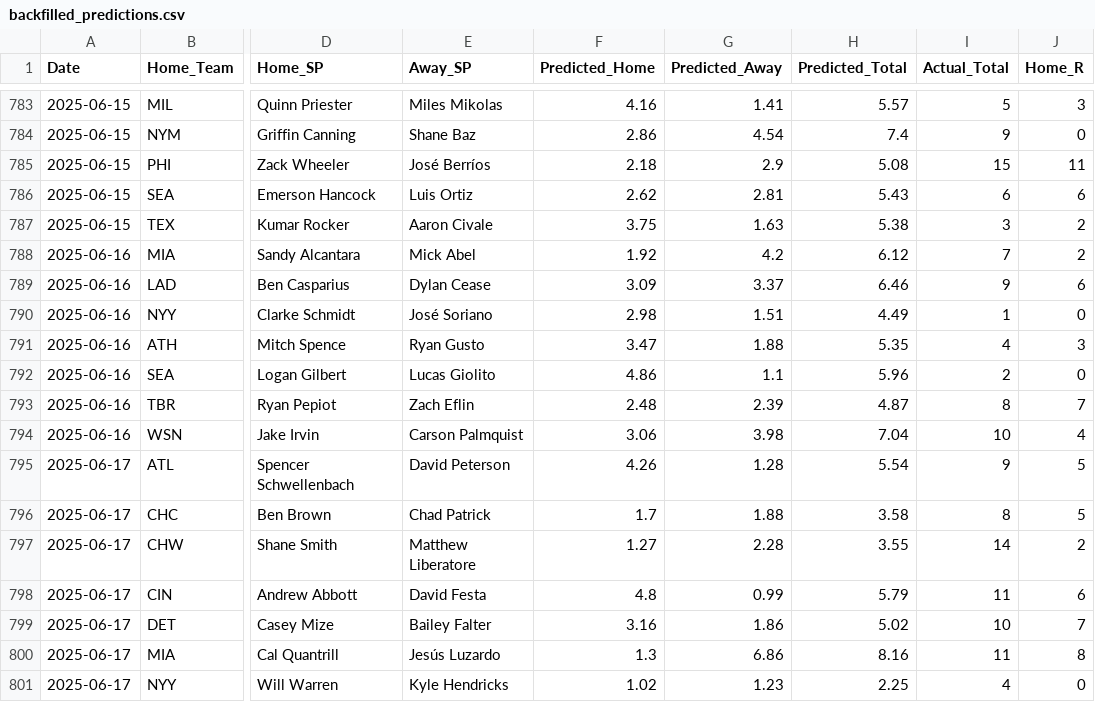
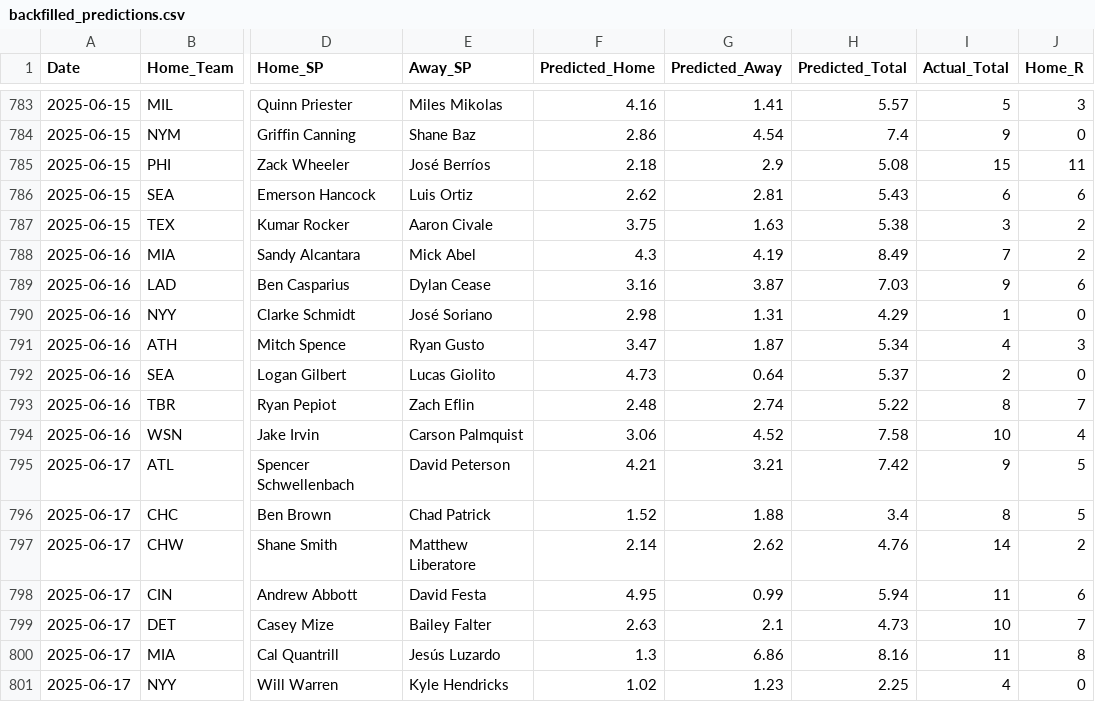
Before and after one commit to radgator13/pitcher-k-model, a CSV file: data/backfilled_predictions.csv, drawn as a sheet; only a part is shown, gaps mark what is left out; the diff covers the shown part only; the diff names each change by its address in the sheet, - before the commit and + after, or states it on an @@ line.

```diff
--- a/data/backfilled_predictions.csv
+++ b/data/backfilled_predictions.csv
-F788 (Predicted_Home): 1.92
+F788 (Predicted_Home): 4.3
-G788 (Predicted_Away): 4.2
+G788 (Predicted_Away): 4.19
-H788 (Predicted_Total): 6.12
+H788 (Predicted_Total): 8.49
-F789 (Predicted_Home): 3.09
+F789 (Predicted_Home): 3.16
-G789 (Predicted_Away): 3.37
+G789 (Predicted_Away): 3.87
-H789 (Predicted_Total): 6.46
+H789 (Predicted_Total): 7.03
-G790 (Predicted_Away): 1.51
+G790 (Predicted_Away): 1.31
-H790 (Predicted_Total): 4.49
+H790 (Predicted_Total): 4.29
-G791 (Predicted_Away): 1.88
+G791 (Predicted_Away): 1.87
-H791 (Predicted_Total): 5.35
+H791 (Predicted_Total): 5.34
-F792 (Predicted_Home): 4.86
+F792 (Predicted_Home): 4.73
-G792 (Predicted_Away): 1.1
+G792 (Predicted_Away): 0.64
-H792 (Predicted_Total): 5.96
+H792 (Predicted_Total): 5.37
-G793 (Predicted_Away): 2.39
+G793 (Predicted_Away): 2.74
-H793 (Predicted_Total): 4.87
+H793 (Predicted_Total): 5.22
-G794 (Predicted_Away): 3.98
+G794 (Predicted_Away): 4.52
-H794 (Predicted_Total): 7.04
+H794 (Predicted_Total): 7.58
-F795 (Predicted_Home): 4.26
+F795 (Predicted_Home): 4.21
-G795 (Predicted_Away): 1.28
+G795 (Predicted_Away): 3.21
-H795 (Predicted_Total): 5.54
+H795 (Predicted_Total): 7.42
-F796 (Predicted_Home): 1.7
+F796 (Predicted_Home): 1.52
-H796 (Predicted_Total): 3.58
+H796 (Predicted_Total): 3.4
-F797 (Predicted_Home): 1.27
+F797 (Predicted_Home): 2.14
-G797 (Predicted_Away): 2.28
+G797 (Predicted_Away): 2.62
-H797 (Predicted_Total): 3.55
+H797 (Predicted_Total): 4.76
-F798 (Predicted_Home): 4.8
+F798 (Predicted_Home): 4.95
-H798 (Predicted_Total): 5.79
+H798 (Predicted_Total): 5.94
-F799 (Predicted_Home): 3.16
+F799 (Predicted_Home): 2.63
-G799 (Predicted_Away): 1.86
+G799 (Predicted_Away): 2.1
-H799 (Predicted_Total): 5.02
+H799 (Predicted_Total): 4.73
```
Also changed, not shown: 11 added rows and 6 edited cells elsewhere in this file, data/Stathead_2025_Pitcher_Master.csv, data/Stathead_2025_TeamBatting_Master.csv, 20 other files.
